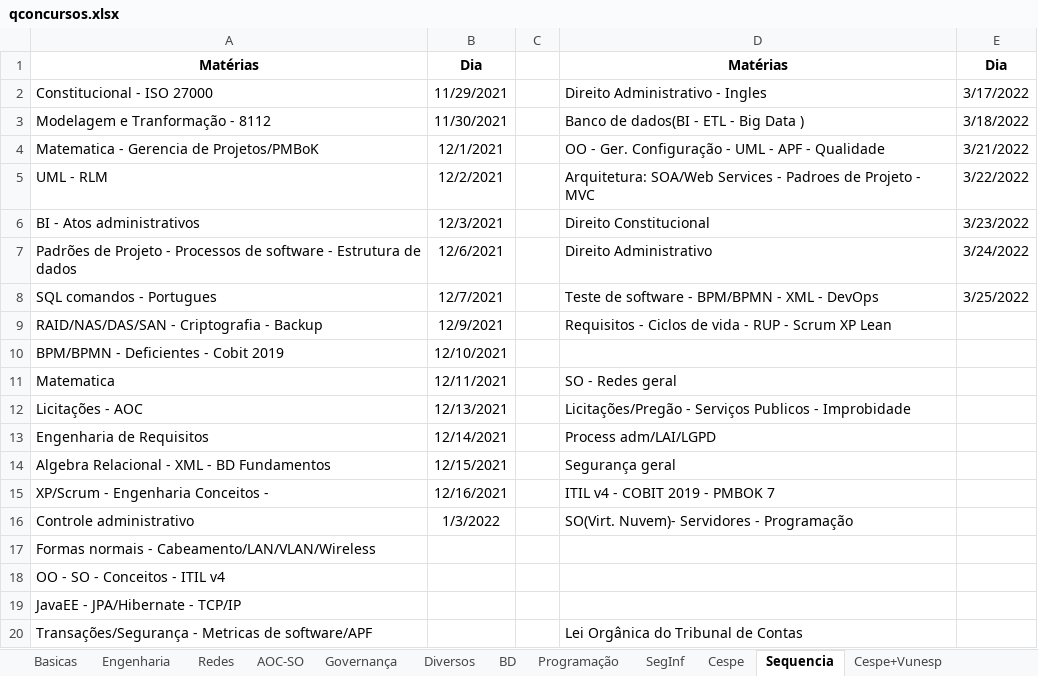
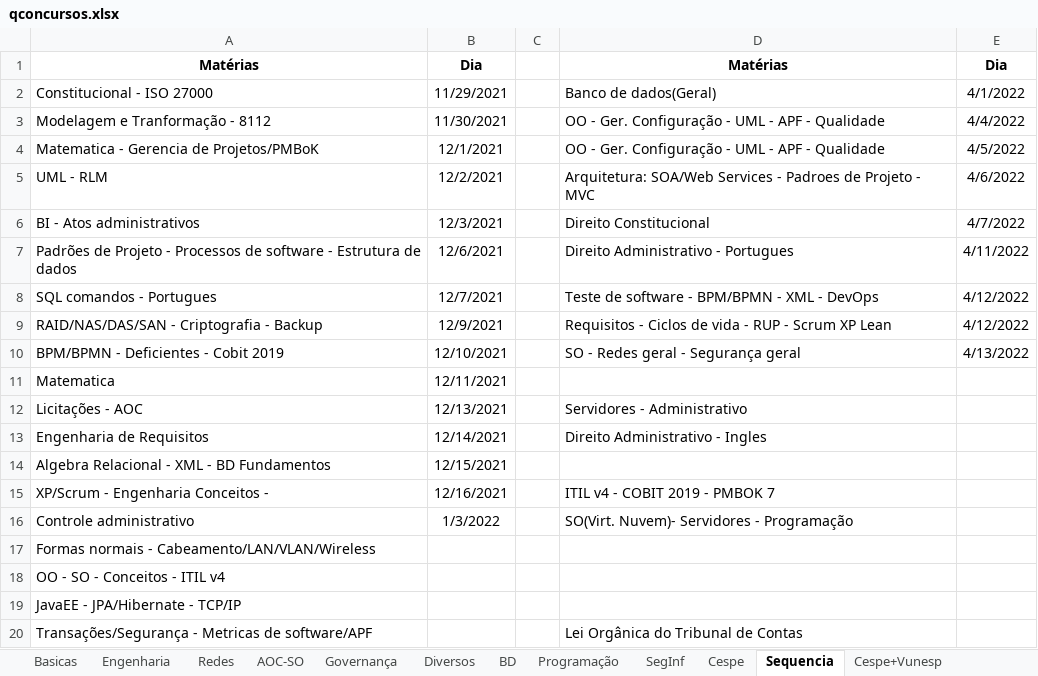
Before and after one commit to willhc1984/estudos, an Excel workbook: qconcursos.xlsx, sheet Sequencia, drawn as a sheet; only a part is shown; values as stored, in another font and other column widths than the file's, no borders; the diff names each change by its address in the sheet, - before the commit and + after, or states it on an @@ line.

```diff
--- a/qconcursos.xlsx (sheet Sequencia)
+++ b/qconcursos.xlsx (sheet Sequencia)
-D2: Direito Administrativo - Ingles
+D2: Banco de dados(Geral)
-E2: 3/17/2022
+E2: 4/1/2022
-D3: Banco de dados(BI - ETL - Big Data )
+D3: OO - Ger. Configuração - UML - APF - Qualidade
-E3: 3/18/2022
+E3: 4/4/2022
-E4: 3/21/2022
+E4: 4/5/2022
-E5: 3/22/2022
+E5: 4/6/2022
-E6: 3/23/2022
+E6: 4/7/2022
-D7: Direito Administrativo
+D7: Direito Administrativo - Portugues
-E7: 3/24/2022
+E7: 4/11/2022
-E8: 3/25/2022
+E8: 4/12/2022
-E9: (empty)
+E9: 4/12/2022
-D10: (empty)
+D10: SO - Redes geral - Segurança geral
-E10: (empty)
+E10: 4/13/2022
-D11: SO - Redes geral
+D11: (empty)
-D12: Licitações/Pregão - Serviços Publicos - Improbidade
+D12: Servidores - Administrativo
-D13: Process adm/LAI/LGPD
+D13: Direito Administrativo - Ingles
-D14: Segurança geral
+D14: (empty)
```
Also changed, not shown: sheet Cespe, sheet Cespe+Vunesp, 30 other files.
